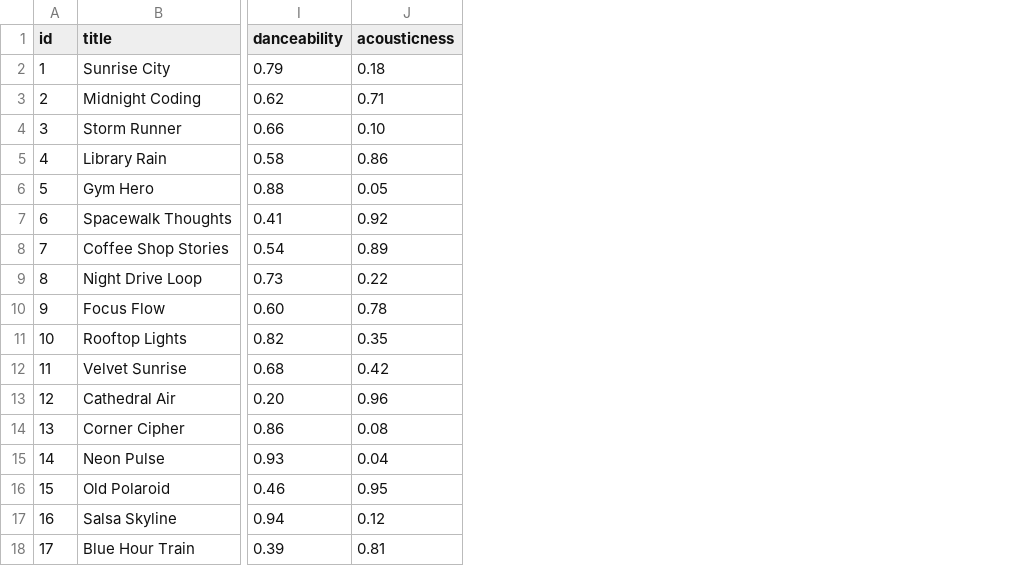
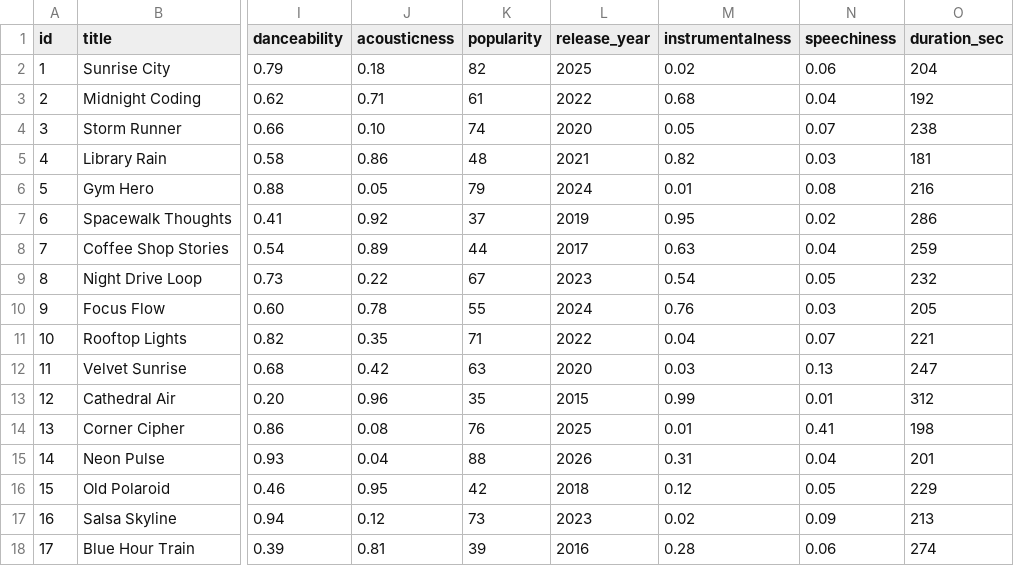
Before and after one commit to VM934/ai110-module3show-musicrecommendersimulation-starter, a CSV file: data/songs.csv, drawn as a sheet; only a part is shown, gaps mark what is left out; the diff names each change by its address in the sheet, - before the commit and + after, or states it on an @@ line.

```diff
--- a/data/songs.csv
+++ b/data/songs.csv
+column K (popularity), rows 2-18: 82 | 61 | 74 | 48 | 79 | 37 | 44 | 67 | 55 | 71 | 63 | 35 | 76 | 88 | 42 | 73 | 39
+column L (release_year), rows 2-18: 2025 | 2022 | 2020 | 2021 | 2024 | 2019 | 2017 | 2023 | 2024 | 2022 | 2020 | 2015 | 2025 | 2026 | 2018 | 2023 | 2016
+column M (instrumentalness), rows 2-18: 0.02 | 0.68 | 0.05 | 0.82 | 0.01 | 0.95 | 0.63 | 0.54 | 0.76 | 0.04 | 0.03 | 0.99 | 0.01 | 0.31 | 0.12 | 0.02 | 0.28
+column N (speechiness), rows 2-18: 0.06 | 0.04 | 0.07 | 0.03 | 0.08 | 0.02 | 0.04 | 0.05 | 0.03 | 0.07 | 0.13 | 0.01 | 0.41 | 0.04 | 0.05 | 0.09 | 0.06
+column O (duration_sec), rows 2-18: 204 | 192 | 238 | 181 | 216 | 286 | 259 | 232 | 205 | 221 | 247 | 312 | 198 | 201 | 229 | 213 | 274
```
Also changed, not shown: 6 other files.
